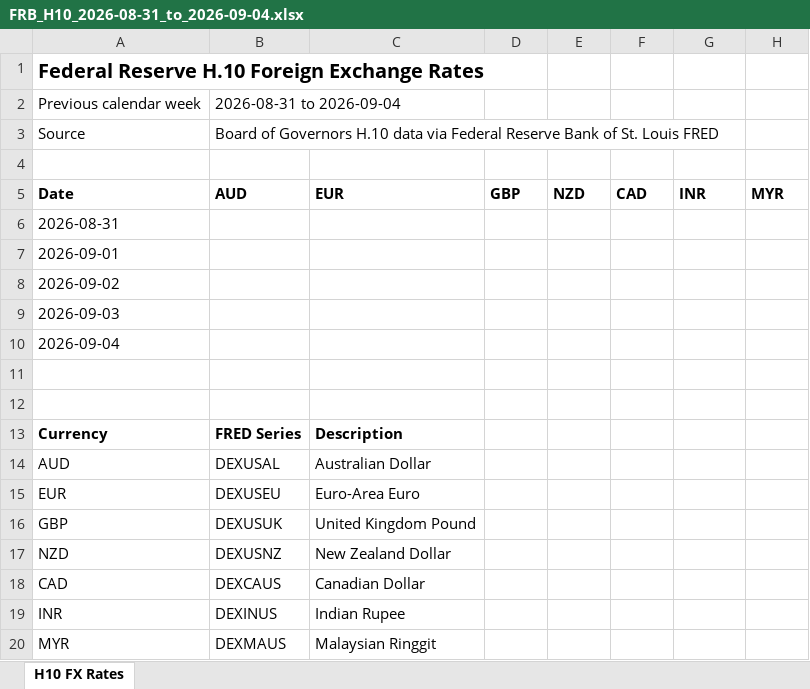
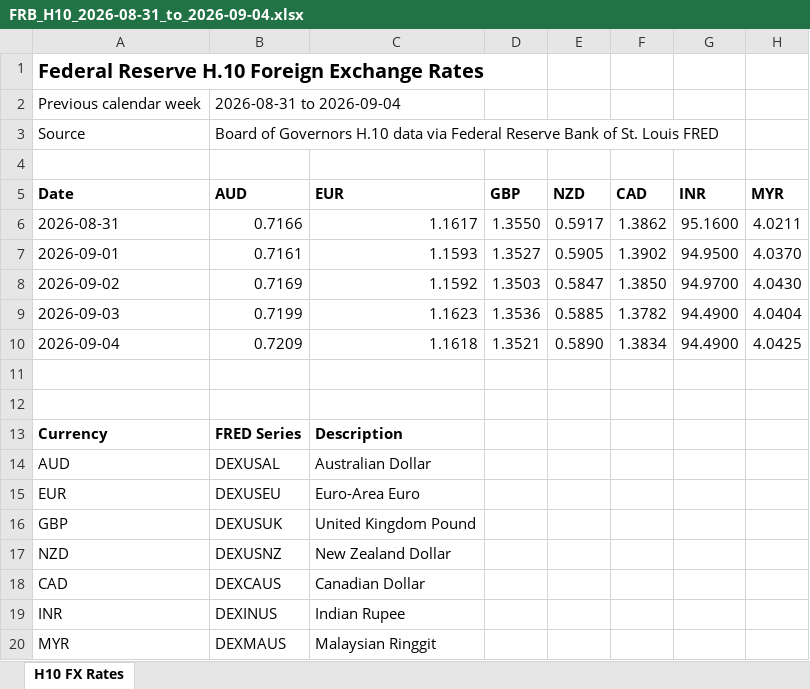
Before and after one commit to usaozservices-ops/fed-h10-fx, an Excel workbook: downloads/FRB_H10_2026-08-31_to_2026-09-04.xlsx, sheet H10 FX Rates, drawn as a sheet; values as stored, in another font and other column widths than the file's, no borders; the diff names each change by its address in the sheet, - before the commit and + after, or states it on an @@ line.

```diff
--- a/downloads/FRB_H10_2026-08-31_to_2026-09-04.xlsx (sheet H10 FX Rates)
+++ b/downloads/FRB_H10_2026-08-31_to_2026-09-04.xlsx (sheet H10 FX Rates)
-B6 (AUD): (empty)
+B6 (AUD): 0.7166
-C6 (EUR): (empty)
+C6 (EUR): 1.1617
-D6 (GBP): (empty)
+D6 (GBP): 1.3550
-E6 (NZD): (empty)
+E6 (NZD): 0.5917
-F6 (CAD): (empty)
+F6 (CAD): 1.3862
-G6 (INR): (empty)
+G6 (INR): 95.1600
-H6 (MYR): (empty)
+H6 (MYR): 4.0211
-B7 (AUD): (empty)
+B7 (AUD): 0.7161
-C7 (EUR): (empty)
+C7 (EUR): 1.1593
-D7 (GBP): (empty)
+D7 (GBP): 1.3527
-E7 (NZD): (empty)
+E7 (NZD): 0.5905
-F7 (CAD): (empty)
+F7 (CAD): 1.3902
-G7 (INR): (empty)
+G7 (INR): 94.9500
-H7 (MYR): (empty)
+H7 (MYR): 4.0370
-B8 (AUD): (empty)
+B8 (AUD): 0.7169
-C8 (EUR): (empty)
+C8 (EUR): 1.1592
-D8 (GBP): (empty)
+D8 (GBP): 1.3503
-E8 (NZD): (empty)
+E8 (NZD): 0.5847
-F8 (CAD): (empty)
+F8 (CAD): 1.3850
-G8 (INR): (empty)
+G8 (INR): 94.9700
-H8 (MYR): (empty)
+H8 (MYR): 4.0430
-B9 (AUD): (empty)
+B9 (AUD): 0.7199
-C9 (EUR): (empty)
+C9 (EUR): 1.1623
-D9 (GBP): (empty)
+D9 (GBP): 1.3536
-E9 (NZD): (empty)
+E9 (NZD): 0.5885
-F9 (CAD): (empty)
+F9 (CAD): 1.3782
-G9:G10 (INR): (empty)
+G9:G10 (INR): 94.4900
-H9 (MYR): (empty)
+H9 (MYR): 4.0404
-B10 (AUD): (empty)
+B10 (AUD): 0.7209
-C10 (EUR): (empty)
+C10 (EUR): 1.1618
-D10 (GBP): (empty)
+D10 (GBP): 1.3521
-E10 (NZD): (empty)
+E10 (NZD): 0.5890
-F10 (CAD): (empty)
+F10 (CAD): 1.3834
-H10 (MYR): (empty)
+H10 (MYR): 4.0425
```
Also changed, not shown: downloads/FRB_H10_latest.xlsx.
